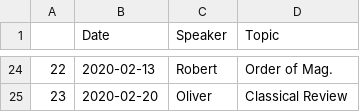
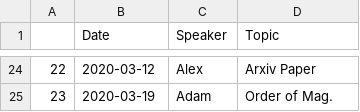
Before and after one commit to renkeven/michele_group_meeting, a CSV file: updated_schedule.csv, drawn as a sheet; only a part is shown, gaps mark what is left out; the diff covers the shown part only.

```diff
--- a/updated_schedule.csv
+++ b/updated_schedule.csv
@@ -24,2 +24,2 @@
-22,2020-02-13,Robert,Order of Mag.
-23,2020-02-20,Oliver,Classical Review
+22,2020-03-12,Alex,Arxiv Paper
+23,2020-03-19,Adam,Order of Mag.
```
Also changed, not shown: 63 edited cells elsewhere in this file, 2 other files.
